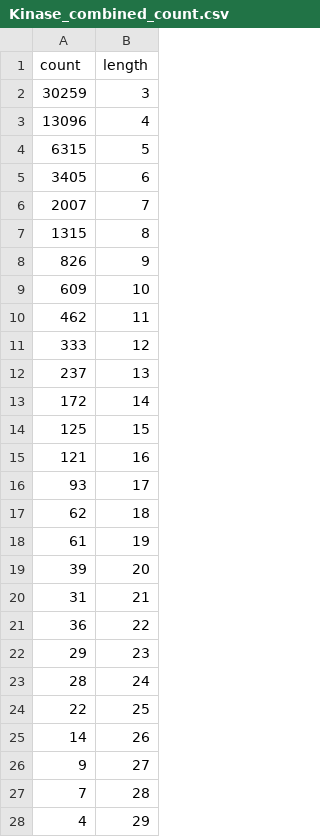
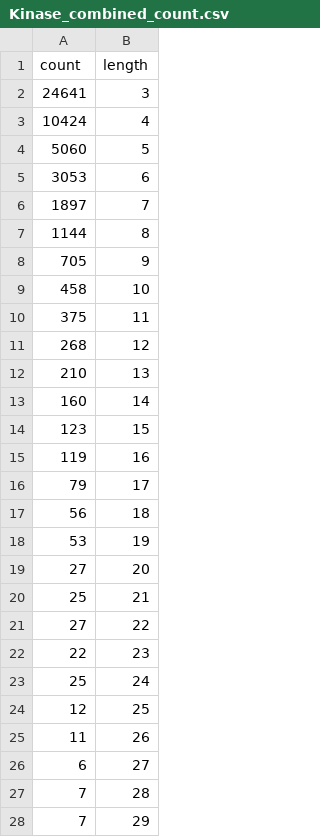
Before and after one commit to AkiraAiren/MatchedMolecularSeries, a CSV file: Kinase_combined_count.csv, drawn as a sheet; only a part is shown; the diff covers the shown part only.

```diff
--- a/Kinase_combined_count.csv
+++ b/Kinase_combined_count.csv
@@ -1,28 +1,28 @@
 count,length
-30259,3
-13096,4
-6315,5
-3405,6
-2007,7
-1315,8
-826,9
-609,10
-462,11
-333,12
-237,13
-172,14
-125,15
-121,16
-93,17
-62,18
-61,19
-39,20
-31,21
-36,22
-29,23
-28,24
-22,25
-14,26
-9,27
+24641,3
+10424,4
+5060,5
+3053,6
+1897,7
+1144,8
+705,9
+458,10
+375,11
+268,12
+210,13
+160,14
+123,15
+119,16
+79,17
+56,18
+53,19
+27,20
+25,21
+27,22
+22,23
+25,24
+12,25
+11,26
+6,27
 7,28
-4,29
+7,29
```
Also changed, not shown: 7 removed rows and 7 edited cells elsewhere in this file, Kinase_IC50_count.csv, Protease_IC50_count.csv, 3 other files.
